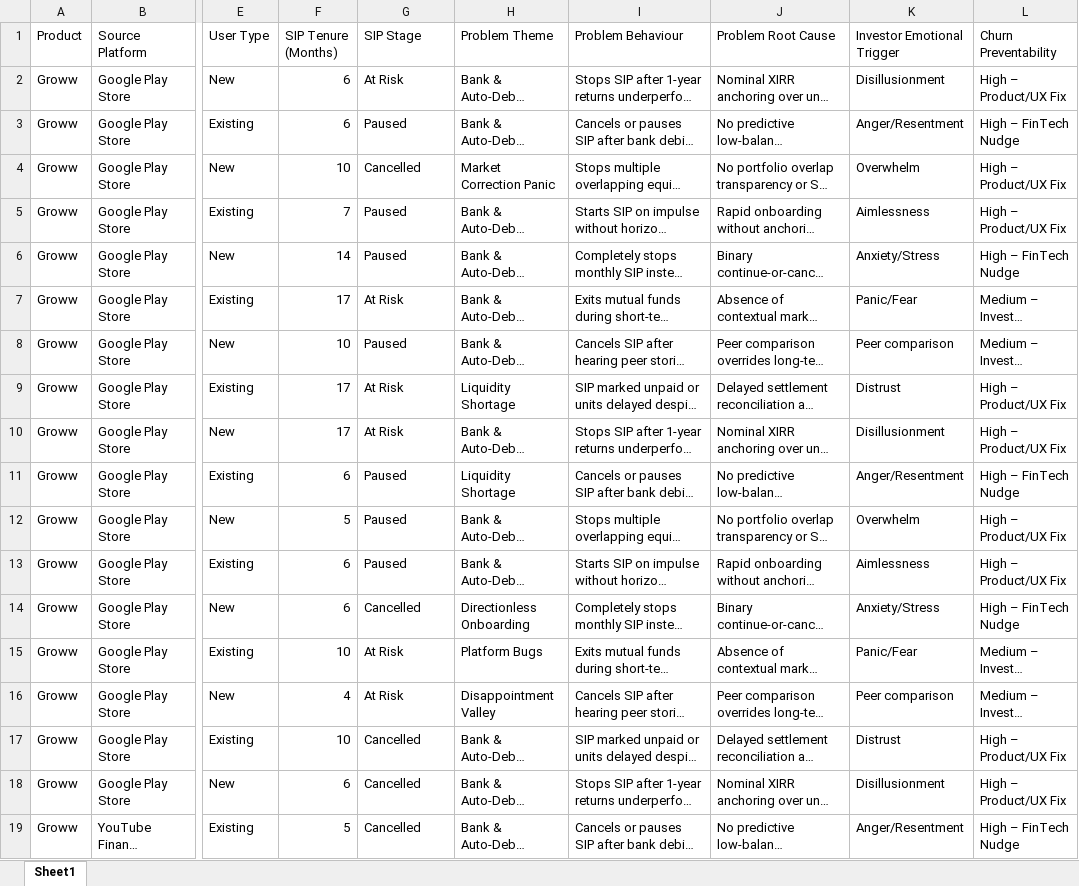
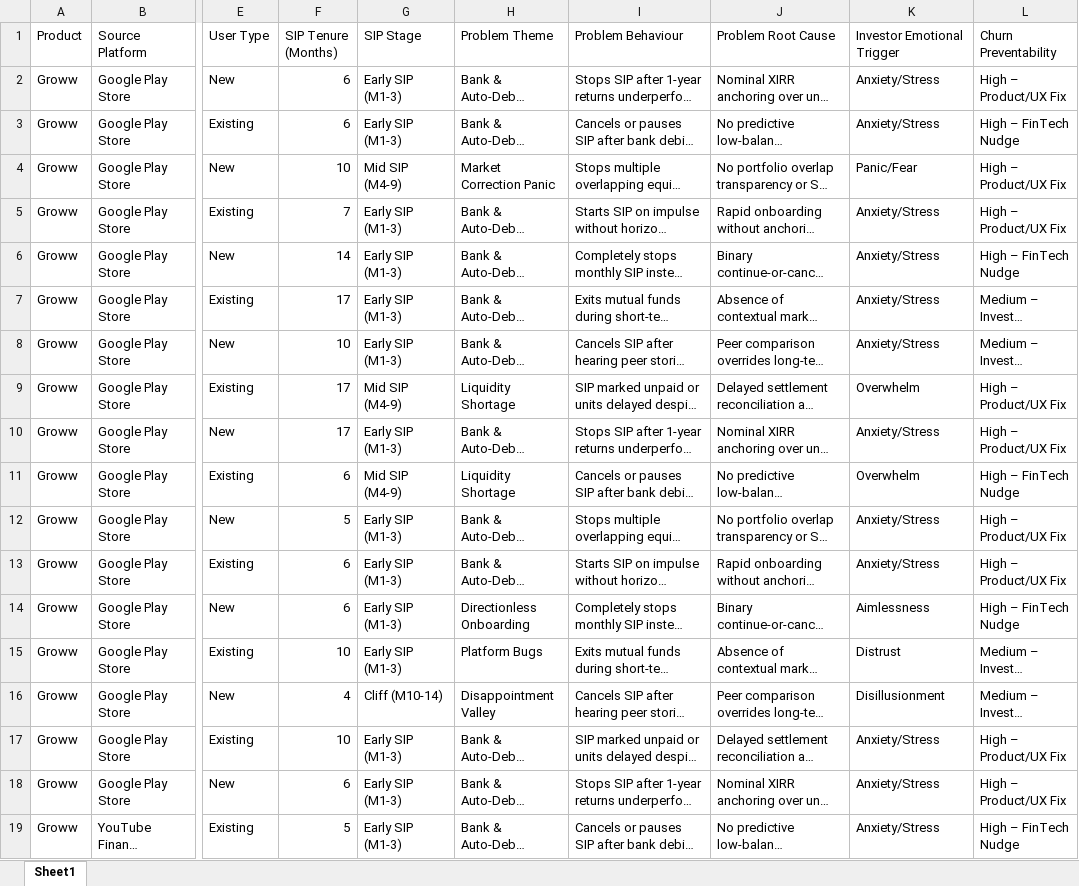
Before and after one commit to ritum205/sip-discovery-engine, an Excel workbook: wb.xlsx, sheet Sheet1, drawn as a sheet; only a part is shown, gaps mark what is left out; long unchanged cells end in …; values as stored, in another font and other column widths than the file's, no borders; the diff covers the shown part only; the diff names each change by its address in the sheet, - before the commit and + after, or states it on an @@ line.

Commit message:
Add files via upload

```diff
--- a/wb.xlsx (sheet Sheet1)
+++ b/wb.xlsx (sheet Sheet1)
-G2 (SIP Stage): At Risk
+G2 (SIP Stage): Early SIP (M1-3)
-K2 (Investor Emotional Trigger): Disillusionment
+K2 (Investor Emotional Trigger): Anxiety/Stress
-G3 (SIP Stage): Paused
+G3 (SIP Stage): Early SIP (M1-3)
-K3 (Investor Emotional Trigger): Anger/Resentment
+K3 (Investor Emotional Trigger): Anxiety/Stress
-G4 (SIP Stage): Cancelled
+G4 (SIP Stage): Mid SIP (M4-9)
-K4 (Investor Emotional Trigger): Overwhelm
+K4 (Investor Emotional Trigger): Panic/Fear
-G5:G6 (SIP Stage): Paused
+G5:G6 (SIP Stage): Early SIP (M1-3)
-K5 (Investor Emotional Trigger): Aimlessness
+K5 (Investor Emotional Trigger): Anxiety/Stress
-G7 (SIP Stage): At Risk
+G7 (SIP Stage): Early SIP (M1-3)
-K7 (Investor Emotional Trigger): Panic/Fear
+K7 (Investor Emotional Trigger): Anxiety/Stress
-G8 (SIP Stage): Paused
+G8 (SIP Stage): Early SIP (M1-3)
-K8 (Investor Emotional Trigger): Peer comparison
+K8 (Investor Emotional Trigger): Anxiety/Stress
-G9 (SIP Stage): At Risk
+G9 (SIP Stage): Mid SIP (M4-9)
-K9 (Investor Emotional Trigger): Distrust
+K9 (Investor Emotional Trigger): Overwhelm
-G10 (SIP Stage): At Risk
+G10 (SIP Stage): Early SIP (M1-3)
-K10 (Investor Emotional Trigger): Disillusionment
+K10 (Investor Emotional Trigger): Anxiety/Stress
-G11 (SIP Stage): Paused
+G11 (SIP Stage): Mid SIP (M4-9)
-K11 (Investor Emotional Trigger): Anger/Resentment
+K11 (Investor Emotional Trigger): Overwhelm
-G12:G13 (SIP Stage): Paused
+G12:G13 (SIP Stage): Early SIP (M1-3)
-K12 (Investor Emotional Trigger): Overwhelm
+K12 (Investor Emotional Trigger): Anxiety/Stress
-K13 (Investor Emotional Trigger): Aimlessness
+K13 (Investor Emotional Trigger): Anxiety/Stress
-G14 (SIP Stage): Cancelled
+G14 (SIP Stage): Early SIP (M1-3)
-K14 (Investor Emotional Trigger): Anxiety/Stress
+K14 (Investor Emotional Trigger): Aimlessness
-G15 (SIP Stage): At Risk
+G15 (SIP Stage): Early SIP (M1-3)
-K15 (Investor Emotional Trigger): Panic/Fear
+K15 (Investor Emotional Trigger): Distrust
-G16 (SIP Stage): At Risk
+G16 (SIP Stage): Cliff (M10-14)
-K16 (Investor Emotional Trigger): Peer comparison
+K16 (Investor Emotional Trigger): Disillusionment
-G17:G19 (SIP Stage): Cancelled
+G17:G19 (SIP Stage): Early SIP (M1-3)
-K17 (Investor Emotional Trigger): Distrust
+K17 (Investor Emotional Trigger): Anxiety/Stress
-K18 (Investor Emotional Trigger): Disillusionment
+K18 (Investor Emotional Trigger): Anxiety/Stress
-K19 (Investor Emotional Trigger): Anger/Resentment
+K19 (Investor Emotional Trigger): Anxiety/Stress
```
Also changed, not shown: 412 edited cells elsewhere in this sheet.
